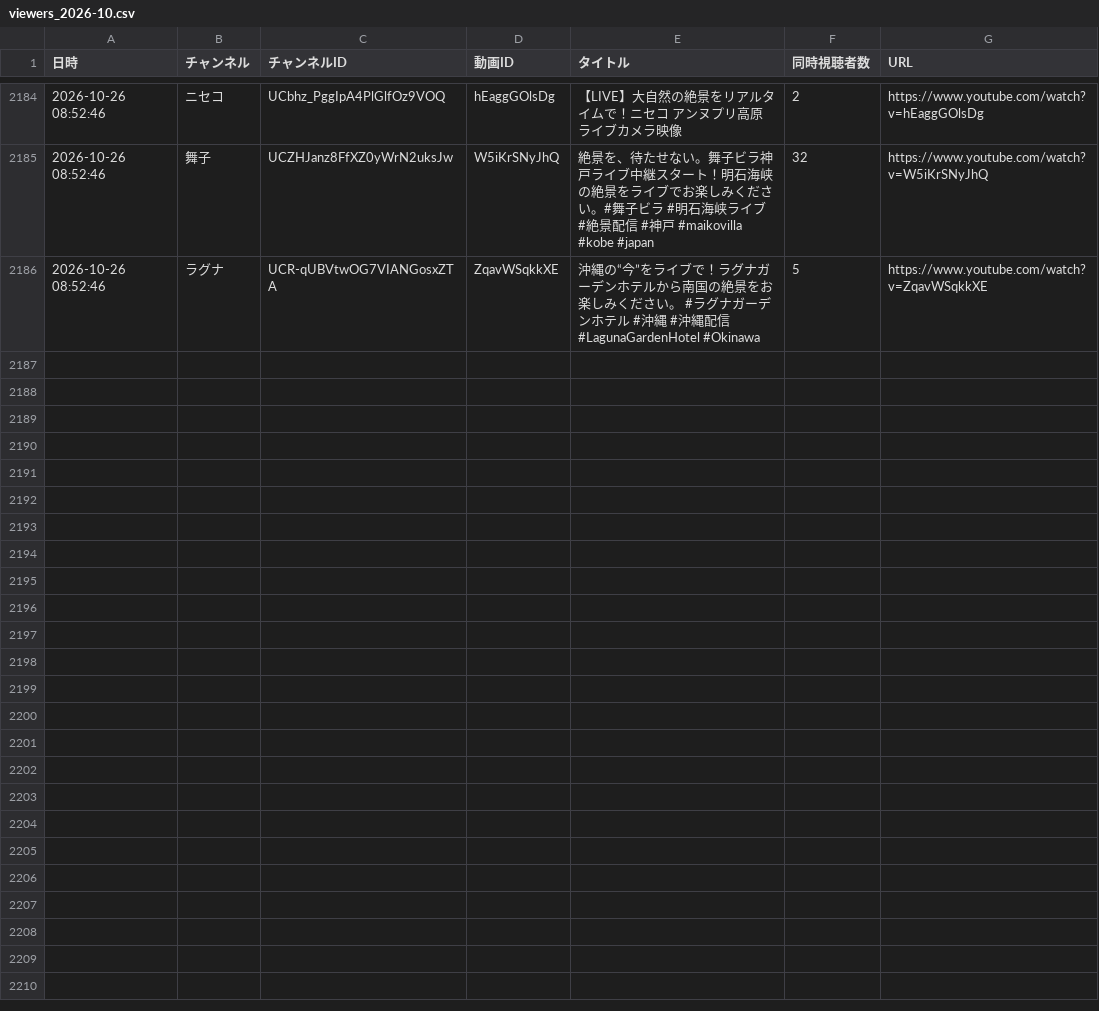
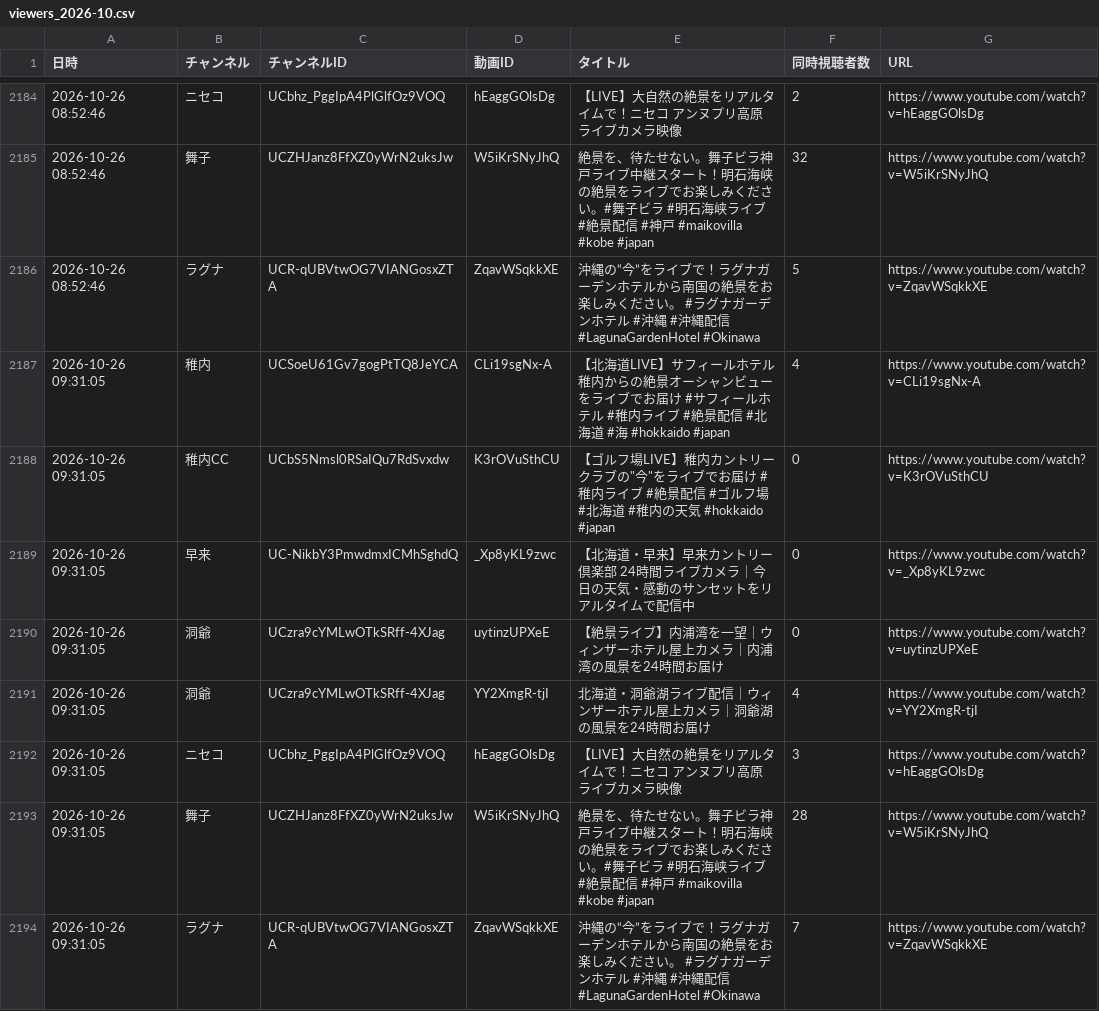
Before and after one commit to Nakano-MJG/youtube-live-watch, a CSV file: data/viewers_2026-10.csv, drawn as a sheet; only a part is shown, gaps mark what is left out; the diff names each change by its address in the sheet, - before the commit and + after, or states it on an @@ line.

```diff
--- a/data/viewers_2026-10.csv
+++ b/data/viewers_2026-10.csv
+row 2187: 2026-10-26 09:31:05 | 稚内 | UCSoeU61Gv7gogPtTQ8JeYCA | CLi19sgNx-A | 【北海道LIVE】サフィールホテル稚内からの絶景オーシャンビューをライブでお届け #サフィールホテル #稚内ライブ #絶景配信 #北海道 #海 #hokkaido #japan | 4 | https://www.youtube.com/watch?v=CLi19sgNx-A
+row 2188: 2026-10-26 09:31:05 | 稚内CC | UCbS5Nmsl0RSaIQu7RdSvxdw | K3rOVuSthCU | 【ゴルフ場LIVE】稚内カントリークラブの"今"をライブでお届け #稚内ライブ #絶景配信 #ゴルフ場 #北海道 #稚内の天気 #hokkaido #japan | 0 | https://www.youtube.com/watch?v=K3rOVuSthCU
+row 2189: 2026-10-26 09:31:05 | 早来 | UC-NikbY3PmwdmxICMhSghdQ | _Xp8yKL9zwc | 【北海道・早来】早来カントリー倶楽部 24時間ライブカメラ｜今日の天気・感動のサンセットをリアルタイムで配信中 | 0 | https://www.youtube.com/watch?v=_Xp8yKL9zwc
+row 2190: 2026-10-26 09:31:05 | 洞爺 | UCzra9cYMLwOTkSRff-4XJag | uytinzUPXeE | 【絶景ライブ】内浦湾を一望｜ウィンザーホテル屋上カメラ｜内浦湾の風景を24時間お届け | 0 | https://www.youtube.com/watch?v=uytinzUPXeE
+row 2191: 2026-10-26 09:31:05 | 洞爺 | UCzra9cYMLwOTkSRff-4XJag | YY2XmgR-tjI | 北海道・洞爺湖ライブ配信｜ウィンザーホテル屋上カメラ｜洞爺湖の風景を24時間お届け | 4 | https://www.youtube.com/watch?v=YY2XmgR-tjI
+row 2192: 2026-10-26 09:31:05 | ニセコ | UCbhz_PggIpA4PlGlfOz9VOQ | hEaggGOlsDg | 【LIVE】大自然の絶景をリアルタイムで！ニセコ アンヌプリ高原 ライブカメラ映像 | 3 | https://www.youtube.com/watch?v=hEaggGOlsDg
+row 2193: 2026-10-26 09:31:05 | 舞子 | UCZHJanz8FfXZ0yWrN2uksJw | W5iKrSNyJhQ | 絶景を、待たせない。舞子ビラ神戸ライブ中継スタート！明石海峡の絶景をライブでお楽しみください。#舞子ビラ #明石海峡ライブ #絶景配信 #神戸 #maikovilla #kobe #japan | 28 | https://www.youtube.com/watch?v=W5iKrSNyJhQ
+row 2194: 2026-10-26 09:31:05 | ラグナ | UCR-qUBVtwOG7VIANGosxZTA | ZqavWSqkkXE | 沖縄の“今”をライブで！ラグナガーデンホテルから南国の絶景をお楽しみください。 #ラグナガーデンホテル #沖縄 #沖縄配信 #LagunaGardenHotel #Okinawa | 7 | https://www.youtube.com/watch?v=ZqavWSqkkXE
```
Also changed, not shown: 1 other file.
